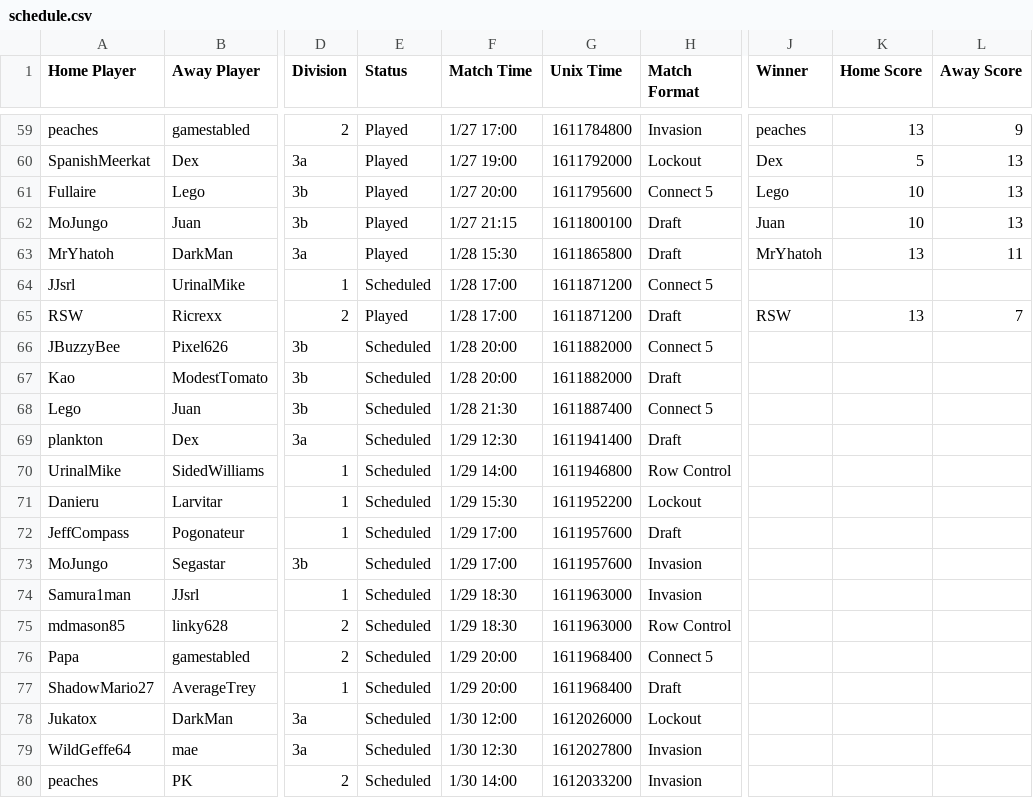
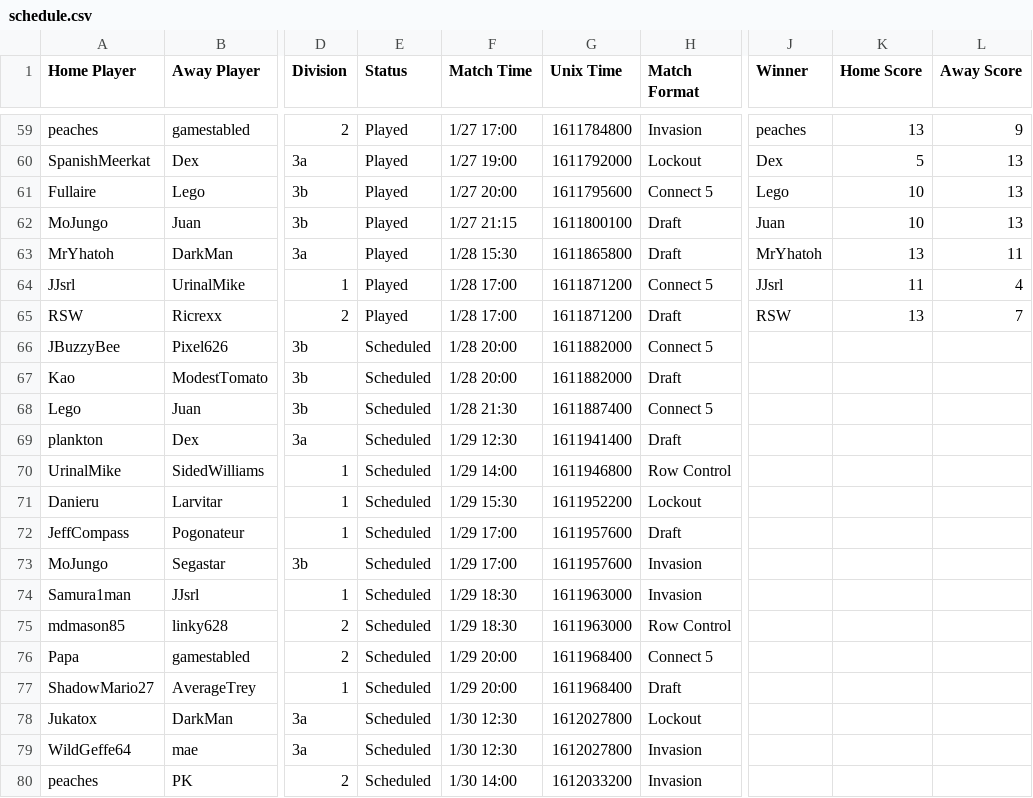
Before and after one commit to Lego6245/sms.bingo, a CSV file: schedule.csv, drawn as a sheet; only a part is shown, gaps mark what is left out; the diff names each change by its address in the sheet, - before the commit and + after, or states it on an @@ line.

Commit message:
Updating Schedule

```diff
--- a/schedule.csv
+++ b/schedule.csv
-E64 (Status): Scheduled
+E64 (Status): Played
-J64 (Winner): (empty)
+J64 (Winner): JJsrl
-K64 (Home Score): (empty)
+K64 (Home Score): 11
-L64 (Away Score): (empty)
+L64 (Away Score): 4
-F78 (Match Time): 1/30 12:00
+F78 (Match Time): 1/30 12:30
-G78 (Unix Time): 1612026000
+G78 (Unix Time): 1612027800
```
